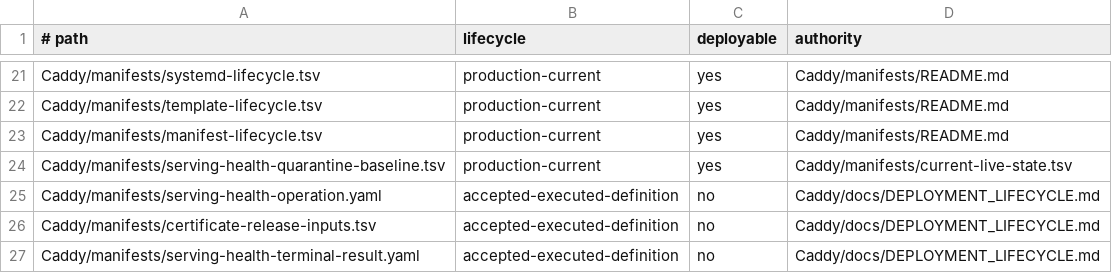
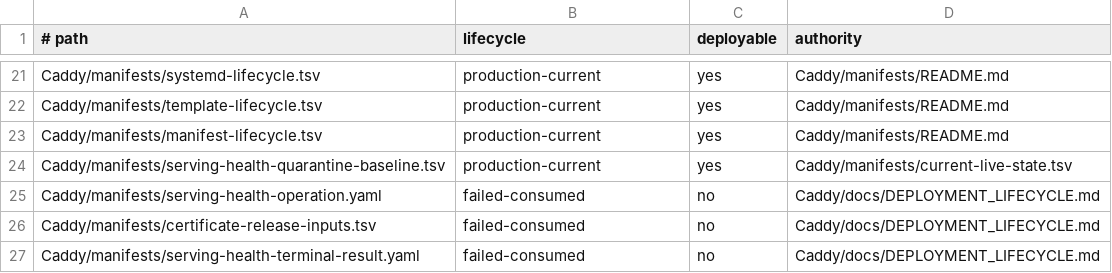
Before and after one commit to Racerx323/homelab-server-configs, a TSV file: Caddy/manifests/manifest-lifecycle.tsv, drawn as a sheet; only a part is shown, gaps mark what is left out.

```diff
--- a/Caddy/manifests/manifest-lifecycle.tsv
+++ b/Caddy/manifests/manifest-lifecycle.tsv
@@ -24,4 +24,4 @@ Caddy/manifests/manifest-lifecycle.tsv	production-current	yes	Caddy/manifests/RE
 Caddy/manifests/serving-health-quarantine-baseline.tsv	production-current	yes	Caddy/manifests/current-live-state.tsv
-Caddy/manifests/serving-health-operation.yaml	accepted-executed-definition	no	Caddy/docs/DEPLOYMENT_LIFECYCLE.md
-Caddy/manifests/certificate-release-inputs.tsv	accepted-executed-definition	no	Caddy/docs/DEPLOYMENT_LIFECYCLE.md
-Caddy/manifests/serving-health-terminal-result.yaml	accepted-executed-definition	no	Caddy/docs/DEPLOYMENT_LIFECYCLE.md
+Caddy/manifests/serving-health-operation.yaml	failed-consumed	no	Caddy/docs/DEPLOYMENT_LIFECYCLE.md
+Caddy/manifests/certificate-release-inputs.tsv	failed-consumed	no	Caddy/docs/DEPLOYMENT_LIFECYCLE.md
+Caddy/manifests/serving-health-terminal-result.yaml	failed-consumed	no	Caddy/docs/DEPLOYMENT_LIFECYCLE.md
```
Also changed, not shown: Caddy/manifests/certificate-release-inputs.tsv, Caddy/manifests/deployment-streams.tsv, 12 other files.
